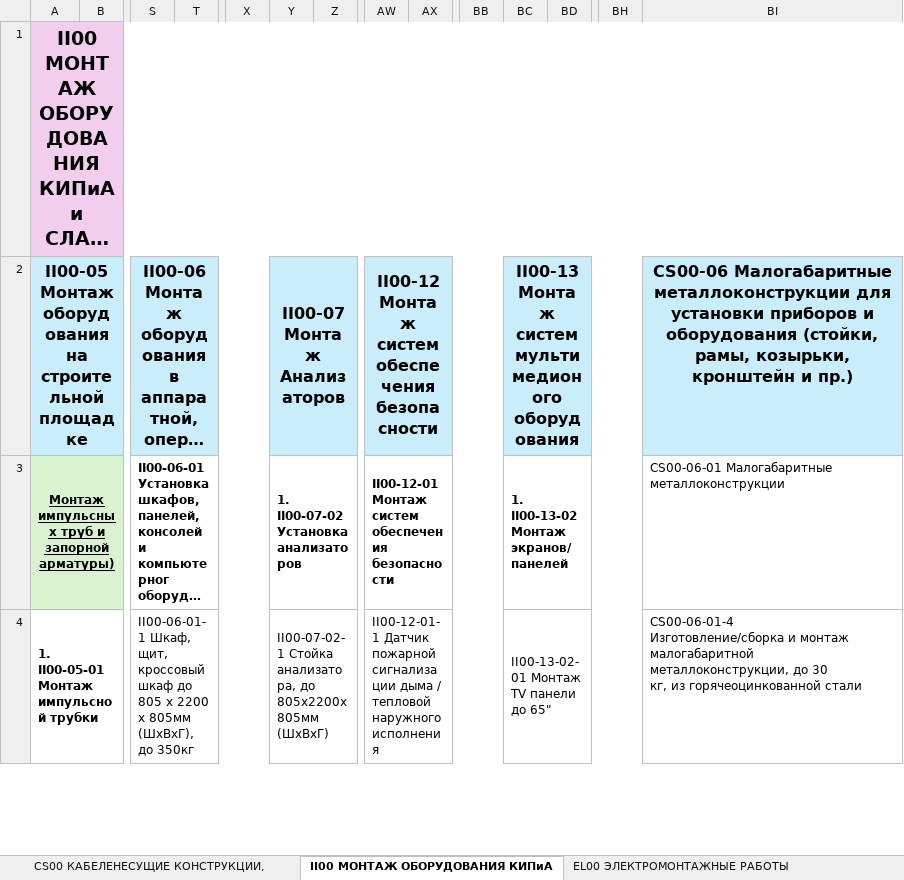
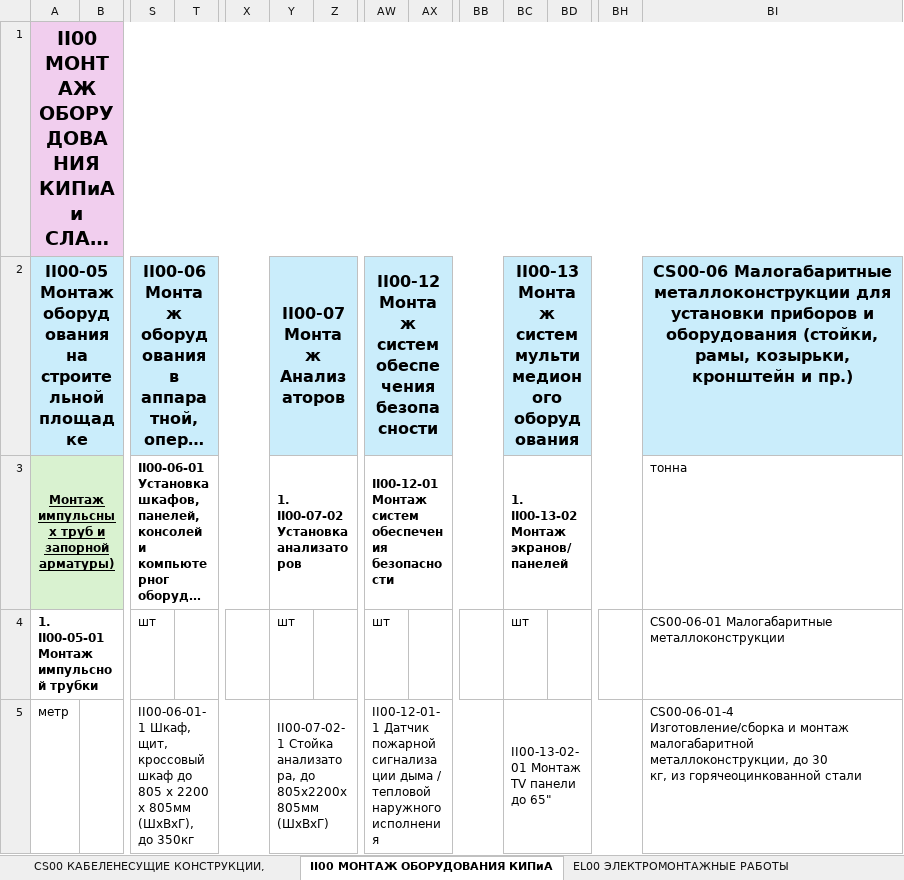
Before and after one commit to TimSintegra/s_nk_mob, an Excel workbook: data/Структура ЕР.xlsx, sheet II00 МОНТАЖ ОБОРУДОВАНИЯ КИПиА, drawn as a sheet; only a part is shown, gaps mark what is left out; long unchanged cells end in …; values as stored, in another font and other column widths than the file's, no borders; charts and pictures not drawn; removed rows and columns are numbered as before the commit, all else as after; rows hold the shown columns only; ↵ is a line break in a cell; the diff covers the shown part only; the diff names each change by its address in the sheet, - before the commit and + after, or states it on an @@ line.

```diff
--- a/data/Структура ЕР.xlsx (sheet II00 МОНТАЖ ОБОРУДОВАНИЯ КИПиА)
+++ b/data/Структура ЕР.xlsx (sheet II00 МОНТАЖ ОБОРУДОВАНИЯ КИПиА)
-BI3: CS00-06-01 Малогабаритные металлоконструкции
+BI3: тонна
-S4: II00-06-01-1 Шкаф, щит, кроссовый шкаф до 805 x 2200 x 805мм (ШхВхГ), до 350кг
+S4: шт
-S4:X4 merged
-Y4: II00-07-02-1 Стойка анализатора, до 805x2200x805мм (ШхВхГ)
+Y4: шт
-Y4:AD4 merged
-AW4: II00-12-01-1 Датчик пожарной сигнализации дыма / тепловой наружного исполнения
+AW4: шт
-AW4:BB4 merged
-BC4: II00-13-02-01 Монтаж TV панели до 65"
+BC4: шт
-BC4:BH4 merged
-BI4: CS00-06-01-4 ↵ Изготовление/сборка и монтаж малогабаритной металлоконструкции, до 30 ↵ кг, из горячеоцинкованной стали
+BI4: CS00-06-01 Малогабаритные металлоконструкции
+row 5: метр |  | II00-06-01-1 Шкаф, щит, кроссовый шкаф до 805 x 2200 x 805мм (ШхВхГ), до 350кг |  |  | II00-07-02-1 Стойка анализатора, до 805x2200x805мм (ШхВхГ) |  | II00-12-01-1 Датчик пожарной сигнализации дыма / тепловой наружного исполнения |  |  | II00-13-02-01 Монтаж TV панели до 65" |  |  | CS00-06-01-4 ↵ Изготовление/сборка и монтаж малогабаритной металлоконструкции, до 30 ↵ кг, из горячеоцинкованной стали
```
Also changed, not shown: 16 added rows, 5 removed rows, 82 edited cells, cell formats and merged cells elsewhere in this sheet, sheet DW00 ДЕМОНТАЖНЫЕ РАБОТЫ, sheet EL II Монтаж подключение расклю, sheet EL00 ЭЛЕКТРОМОНТАЖНЫЕ РАБОТЫ, sheet HU00 ПЕРЕХОДЫ ПОДЗЕМНЫЕ, sheet CS00 КАБЕЛЕНЕСУЩИЕ КОНСТРУКЦИИ,, sheet ET00 СИСТЕМА ЭЛЕКТРООБОГРЕВА, charts or pictures, 1 other file.
